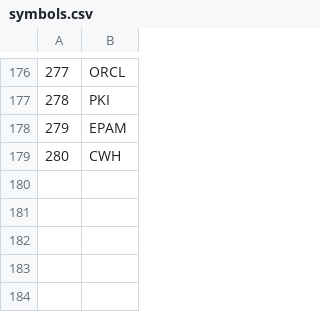
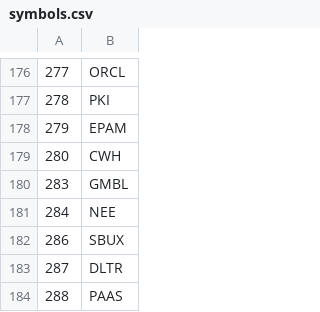
Before and after one commit to bkreis84/Portfolio-Challenge2, a CSV file: symbols.csv, drawn as a sheet; only a part is shown, gaps mark what is left out.

```diff
--- a/symbols.csv
+++ b/symbols.csv
@@ -179 +179,6 @@
 280,CWH
+283,GMBL
+284,NEE
+286,SBUX
+287,DLTR
+288,PAAS
```
Also changed, not shown: beg_prices.csv, 1 other file.
